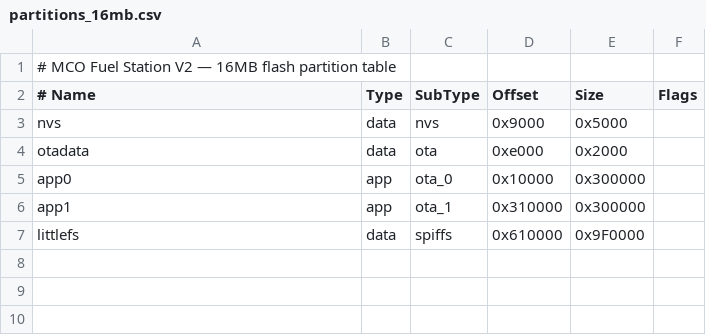
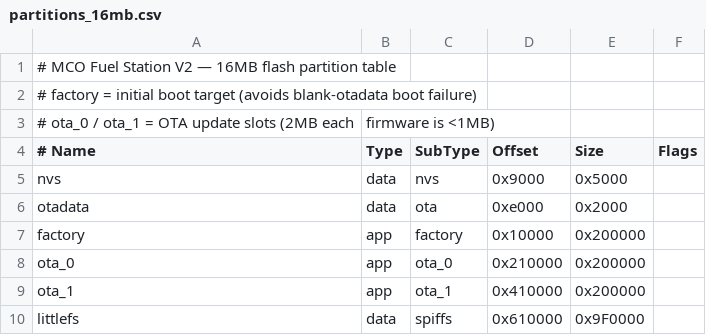
Before and after one commit to USAheliman/MCP-Fuel-Station-V2, a CSV file: partitions_16mb.csv, drawn as a sheet.

```diff
--- a/partitions_16mb.csv
+++ b/partitions_16mb.csv
@@ -1,2 +1,4 @@
 # MCO Fuel Station V2 — 16MB flash partition table
+# factory = initial boot target (avoids blank-otadata boot failure)
+# ota_0 / ota_1 = OTA update slots (2MB each, firmware is <1MB)
 # Name,   Type, SubType,  Offset,    Size,     Flags
@@ -4,4 +6,5 @@ nvs,      data, nvs,      0x9000,    0x5000,
 otadata,  data, ota,      0xe000,    0x2000,
-app0,     app,  ota_0,    0x10000,   0x300000,
-app1,     app,  ota_1,    0x310000,  0x300000,
+factory,  app,  factory,  0x10000,   0x200000,
+ota_0,    app,  ota_0,    0x210000,  0x200000,
+ota_1,    app,  ota_1,    0x410000,  0x200000,
 littlefs, data, spiffs,   0x610000,  0x9F0000,
```
Also changed, not shown: 9 other files.
